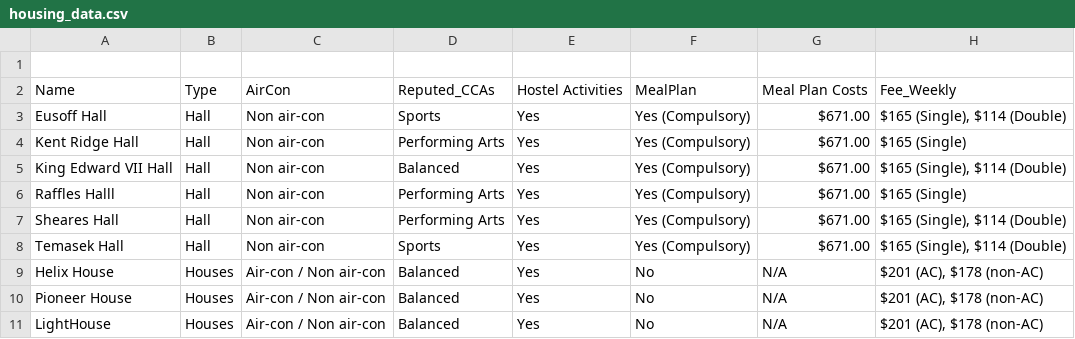
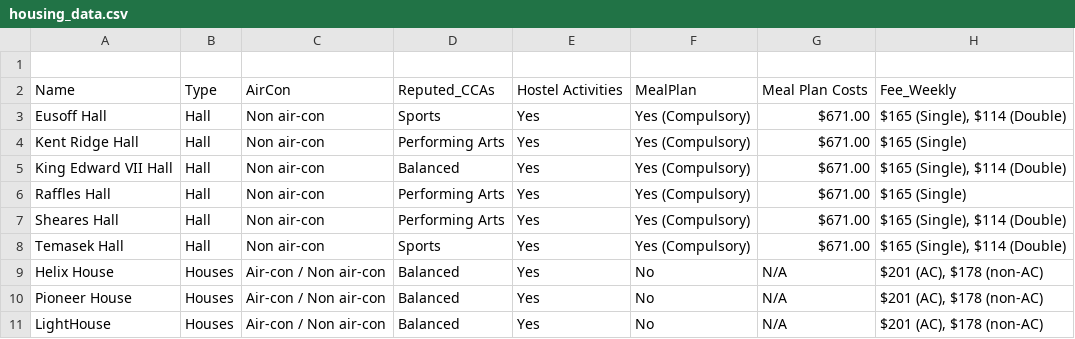
Before and after one commit to NANDHINI-NACHIAPPAN/NUSAccoMatcher, a CSV file: housing_data.csv, drawn as a sheet; only a part is shown; the diff names each change by its address in the sheet, - before the commit and + after, or states it on an @@ line.

Commit message:
update raffles hall

```diff
--- a/housing_data.csv
+++ b/housing_data.csv
-A6: Raffles Halll
+A6: Raffles Hall
```
